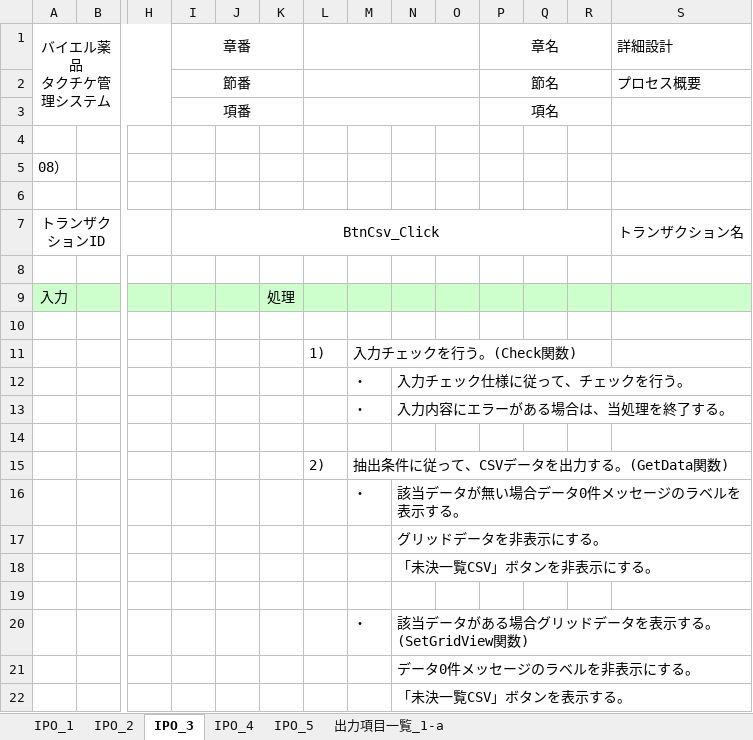
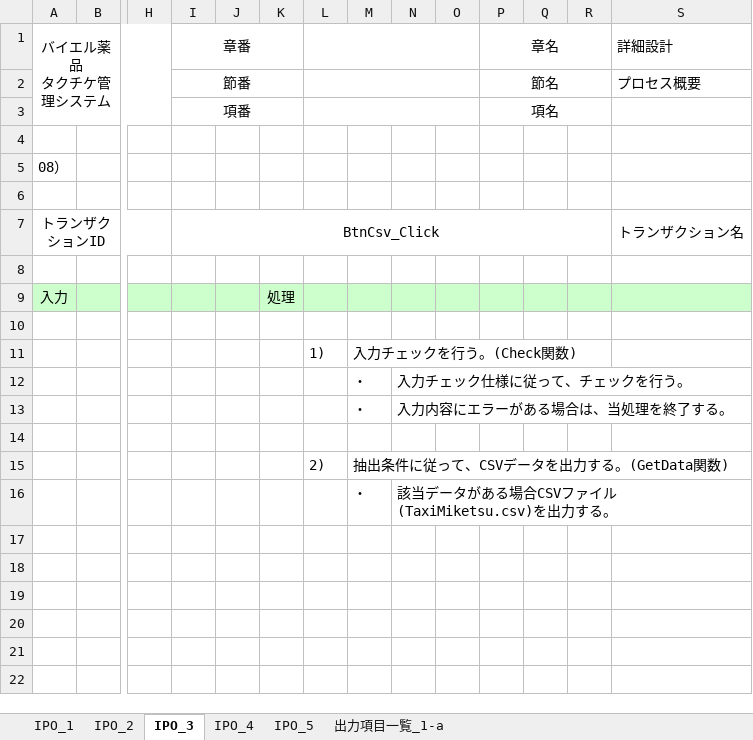
Before and after one commit to MakoYamada/pj_monolith, an Excel workbook: 60 タクチケ管理システム/20 開発資料/03.詳細設計/プロセス概要(08_未決一覧).xlsx, sheet IPO_3, drawn as a sheet; only a part is shown, gaps mark what is left out; values as stored, in another font and other column widths than the file's, no borders; removed rows and columns are numbered as before the commit, all else as after; rows hold the shown columns only; the diff names each change by its address in the sheet, - before the commit and + after, or states it on an @@ line.

Commit message:
Vss2Git

```diff
--- a/60 タクチケ管理システム/20 開発資料/03.詳細設計/プロセス概要(08_未決一覧).xlsx (sheet IPO_3)
+++ b/60 タクチケ管理システム/20 開発資料/03.詳細設計/プロセス概要(08_未決一覧).xlsx (sheet IPO_3)
-row 16:  |  |  |  |  |  |  | ・ | 該当データが無い場合データ0件メッセージのラベルを表示する。
-row 17:  |  |  |  |  |  |  |  | グリッドデータを非表示にする。
-row 18:  |  |  |  |  |  |  |  | 「未決一覧CSV」ボタンを非表示にする。
-row 19: (empty)
-N16: 該当データがある場合グリッドデータを表示する。(SetGridView関数)
+N16: 該当データがある場合CSVファイル(TaxiMiketsu.csv)を出力する。
-row 21:  |  |  |  |  |  |  |  | データ0件メッセージのラベルを非表示にする。
-row 22:  |  |  |  |  |  |  |  | 「未決一覧CSV」ボタンを表示する。
```
Also changed, not shown: sheet IPO_4.
